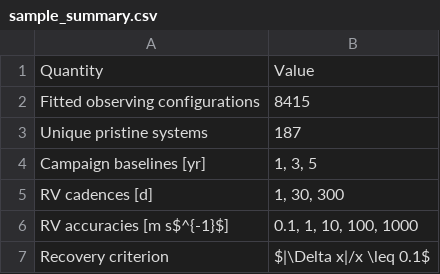
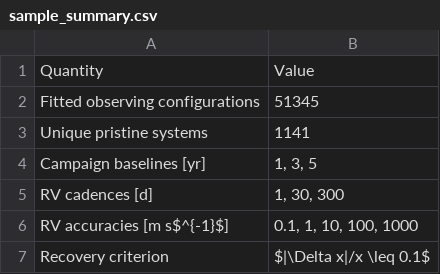
Before and after one commit to adammcmaster/self_lensing_radial_velocity, a CSV file: paper/tables/sample_summary.csv, drawn as a sheet.

```diff
--- a/paper/tables/sample_summary.csv
+++ b/paper/tables/sample_summary.csv
@@ -1,4 +1,4 @@
 Quantity,Value
-Fitted observing configurations,8415
-Unique pristine systems,187
+Fitted observing configurations,51345
+Unique pristine systems,1141
 Campaign baselines [yr],"1, 3, 5"
```
Also changed, not shown: paper/tables/lens_mass_recovery_by_lens_mass.csv, paper/tables/orbital_period_recovery_by_period.csv, 18 other files.
